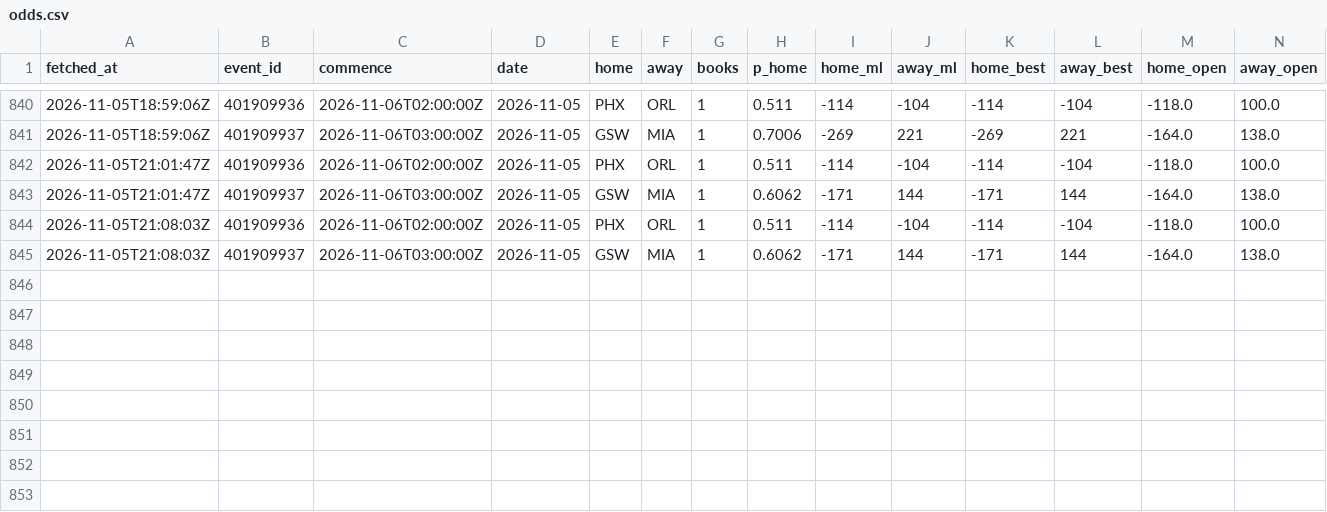
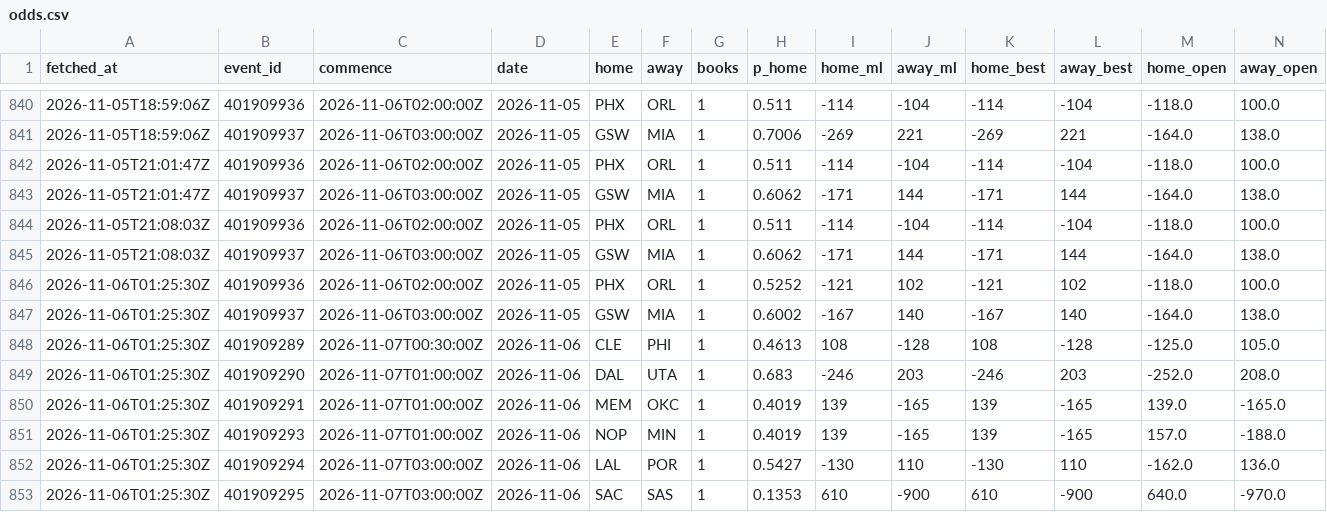
Before and after one commit to eseto9/NBA-Model, a CSV file: log/odds.csv, drawn as a sheet; only a part is shown, gaps mark what is left out; rows hold the shown columns only; the diff names each change by its address in the sheet, - before the commit and + after, or states it on an @@ line.

```diff
--- a/log/odds.csv
+++ b/log/odds.csv
+row 846: 2026-11-06T01:25:30Z | 401909936 | 2026-11-06T02:00:00Z | 2026-11-05 | PHX | ORL | 1 | 0.5252 | -121 | 102 | -121 | 102 | -118.0 | 100.0
+row 847: 2026-11-06T01:25:30Z | 401909937 | 2026-11-06T03:00:00Z | 2026-11-05 | GSW | MIA | 1 | 0.6002 | -167 | 140 | -167 | 140 | -164.0 | 138.0
+row 848: 2026-11-06T01:25:30Z | 401909289 | 2026-11-07T00:30:00Z | 2026-11-06 | CLE | PHI | 1 | 0.4613 | 108 | -128 | 108 | -128 | -125.0 | 105.0
+row 849: 2026-11-06T01:25:30Z | 401909290 | 2026-11-07T01:00:00Z | 2026-11-06 | DAL | UTA | 1 | 0.683 | -246 | 203 | -246 | 203 | -252.0 | 208.0
+row 850: 2026-11-06T01:25:30Z | 401909291 | 2026-11-07T01:00:00Z | 2026-11-06 | MEM | OKC | 1 | 0.4019 | 139 | -165 | 139 | -165 | 139.0 | -165.0
+row 851: 2026-11-06T01:25:30Z | 401909293 | 2026-11-07T01:00:00Z | 2026-11-06 | NOP | MIN | 1 | 0.4019 | 139 | -165 | 139 | -165 | 157.0 | -188.0
+row 852: 2026-11-06T01:25:30Z | 401909294 | 2026-11-07T03:00:00Z | 2026-11-06 | LAL | POR | 1 | 0.5427 | -130 | 110 | -130 | 110 | -162.0 | 136.0
+row 853: 2026-11-06T01:25:30Z | 401909295 | 2026-11-07T03:00:00Z | 2026-11-06 | SAC | SAS | 1 | 0.1353 | 610 | -900 | 610 | -900 | 640.0 | -970.0
```
Also changed, not shown: 2 other files.
